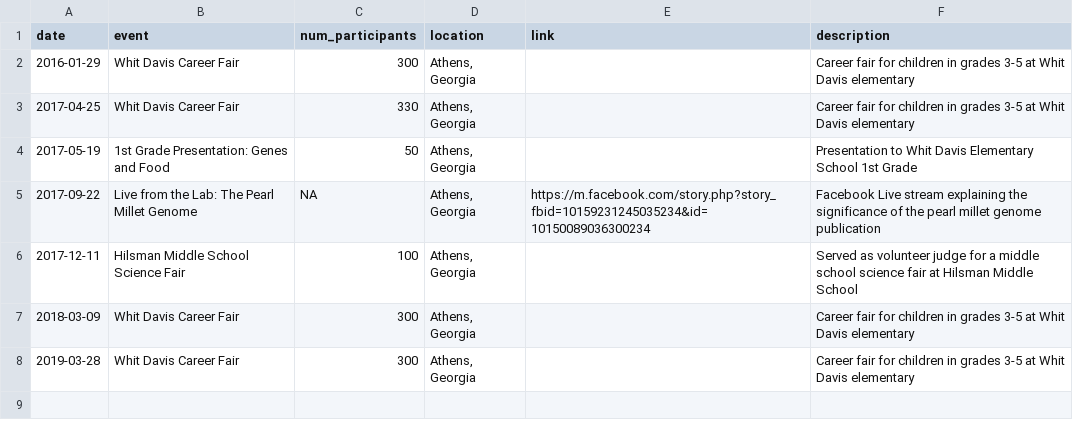
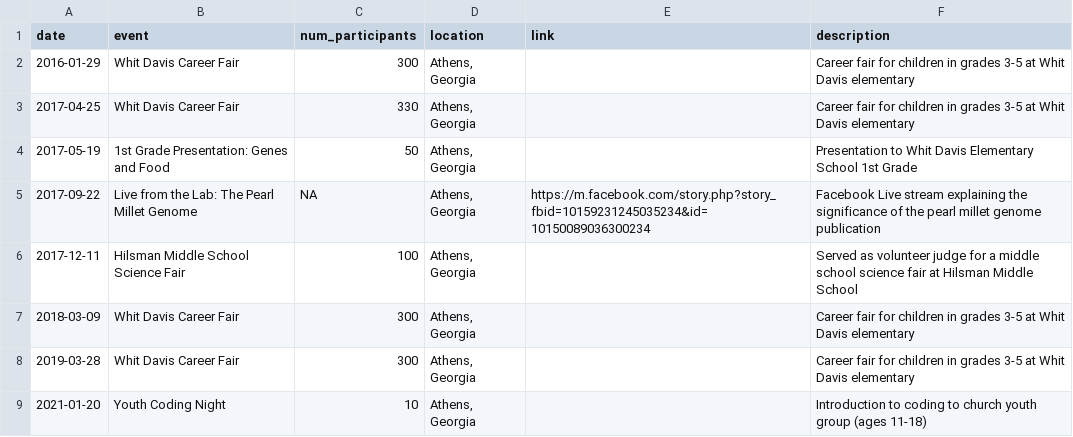
Before and after one commit to jgwall/cv, a CSV file: sources/outreach.csv, drawn as a sheet.

```diff
--- a/sources/outreach.csv
+++ b/sources/outreach.csv
@@ -8 +8,2 @@ date,event,num_participants,location,link,description
 2019-03-28,Whit Davis Career Fair,300,"Athens, Georgia",,Career fair for children in grades 3-5 at Whit Davis elementary
+2021-01-20,Youth Coding Night,10,"Athens, Georgia",,Introduction to coding to church youth group (ages 11-18)
```
Also changed, not shown: sources/pubs.articles.csv, sources/pubs.creative_contributions.csv, 4 other files.
